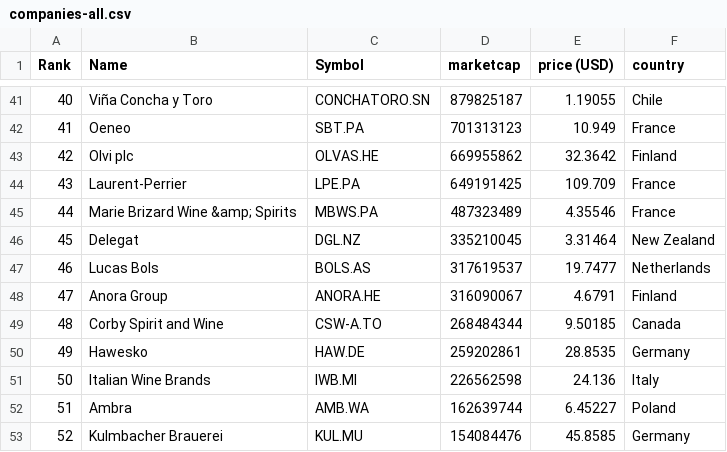
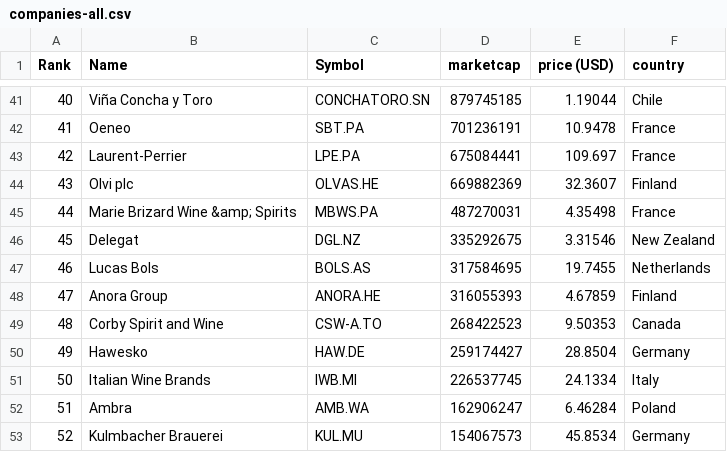
Before and after one commit to Andyflow28/merida-june-6-2024, a CSV file: companies-all.csv, drawn as a sheet; only a part is shown, gaps mark what is left out; the diff covers the shown part only.

```diff
--- a/companies-all.csv
+++ b/companies-all.csv
@@ -41,13 +41,13 @@
-"40","Viña Concha y Toro","CONCHATORO.SN","879825187","1.19055","Chile"
-"41","Oeneo","SBT.PA","701313123","10.949","France"
-"42","Olvi plc","OLVAS.HE","669955862","32.3642","Finland"
-"43","Laurent-Perrier","LPE.PA","649191425","109.709","France"
-"44","Marie Brizard Wine &amp; Spirits","MBWS.PA","487323489","4.35546","France"
-"45","Delegat","DGL.NZ","335210045","3.31464","New Zealand"
-"46","Lucas Bols","BOLS.AS","317619537","19.7477","Netherlands"
-"47","Anora Group","ANORA.HE","316090067","4.6791","Finland"
-"48","Corby Spirit and Wine","CSW-A.TO","268484344","9.50185","Canada"
-"49","Hawesko","HAW.DE","259202861","28.8535","Germany"
-"50","Italian Wine Brands","IWB.MI","226562598","24.136","Italy"
-"51","Ambra","AMB.WA","162639744","6.45227","Poland"
-"52","Kulmbacher Brauerei","KUL.MU","154084476","45.8585","Germany"
+"40","Viña Concha y Toro","CONCHATORO.SN","879745185","1.19044","Chile"
+"41","Oeneo","SBT.PA","701236191","10.9478","France"
+"42","Laurent-Perrier","LPE.PA","675084441","109.697","France"
+"43","Olvi plc","OLVAS.HE","669882369","32.3607","Finland"
+"44","Marie Brizard Wine &amp; Spirits","MBWS.PA","487270031","4.35498","France"
+"45","Delegat","DGL.NZ","335292675","3.31546","New Zealand"
+"46","Lucas Bols","BOLS.AS","317584695","19.7455","Netherlands"
+"47","Anora Group","ANORA.HE","316055393","4.67859","Finland"
+"48","Corby Spirit and Wine","CSW-A.TO","268422523","9.50353","Canada"
+"49","Hawesko","HAW.DE","259174427","28.8504","Germany"
+"50","Italian Wine Brands","IWB.MI","226537745","24.1334","Italy"
+"51","Ambra","AMB.WA","162906247","6.46284","Poland"
+"52","Kulmbacher Brauerei","KUL.MU","154067573","45.8534","Germany"
```
Also changed, not shown: 76 edited cells elsewhere in this file, companies_france.csv, companies_germany.csv, 1 other file.
